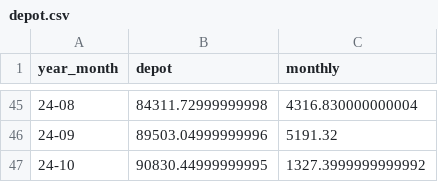
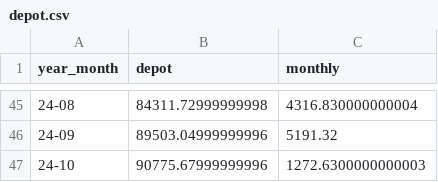
Before and after one commit to fxhuhn/momentum, a CSV file: data/depot.csv, drawn as a sheet; only a part is shown, gaps mark what is left out.

```diff
--- a/data/depot.csv
+++ b/data/depot.csv
@@ -46,2 +46,2 @@ year_month,depot,monthly
 24-09,89503.04999999996,5191.32
-24-10,90830.44999999995,1327.3999999999992
+24-10,90775.67999999996,1272.6300000000003
```
Also changed, not shown: data/trades/24-10.csv, data/trades/debug_24-10.csv, 1 other file.
